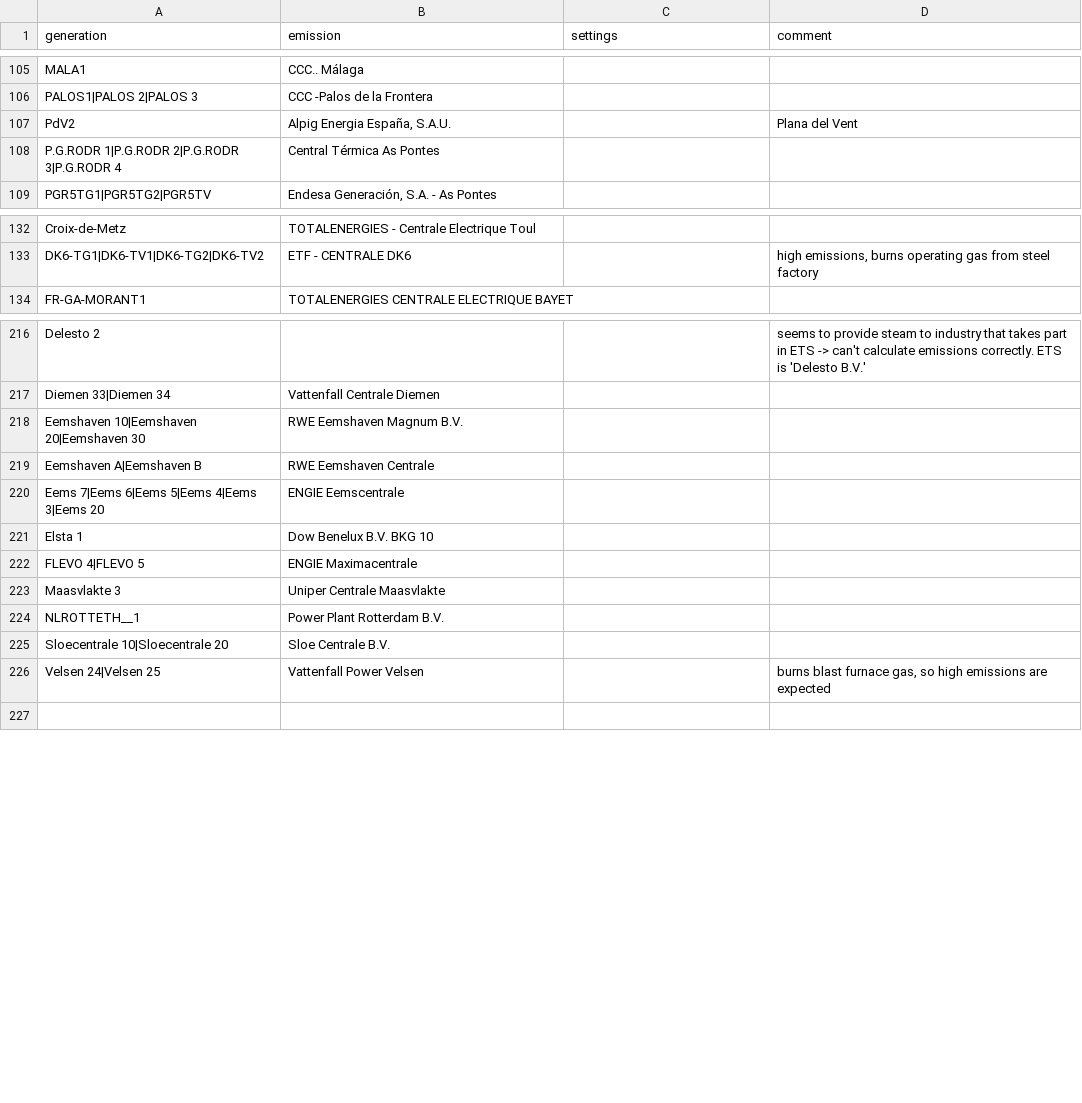
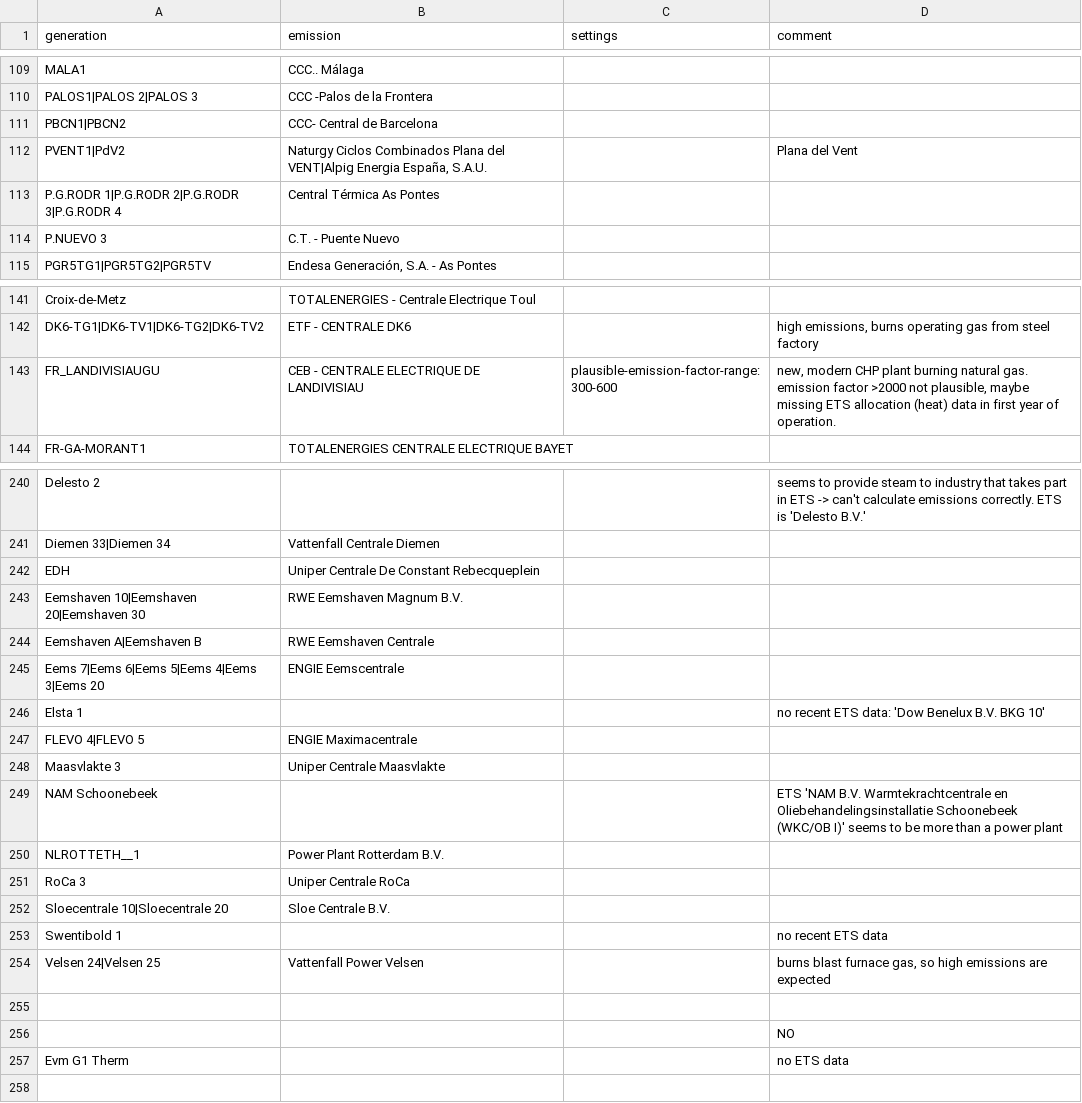
Before and after one commit to w-flo/eu-emission-factors, a CSV file: data/2022/manual_matches.csv, drawn as a sheet; only a part is shown, gaps mark what is left out; the diff covers the shown part only.

Commit message:
Add remaining manual matches

```diff
--- a/data/2022/manual_matches.csv
+++ b/data/2022/manual_matches.csv
@@ -106,4 +110,6 @@ MALA1,CCC.. Málaga,,
 PALOS1|PALOS 2|PALOS 3,CCC -Palos de la Frontera,,
-PdV2,"Alpig Energia España, S.A.U.",,Plana del Vent
+PBCN1|PBCN2,CCC- Central de Barcelona,,
+PVENT1|PdV2,"Naturgy Ciclos Combinados Plana del VENT|Alpig Energia España, S.A.U.",,Plana del Vent
 P.G.RODR 1|P.G.RODR 2|P.G.RODR 3|P.G.RODR 4,Central Térmica As Pontes,,
+P.NUEVO 3,C.T. - Puente Nuevo,,
 PGR5TG1|PGR5TG2|PGR5TV,"Endesa Generación, S.A. - As Pontes",,
@@ -133,2 +142,3 @@ Croix-de-Metz,TOTALENERGIES - Centrale Electrique Toul,,
 DK6-TG1|DK6-TV1|DK6-TG2|DK6-TV2,ETF - CENTRALE DK6,,"high emissions, burns operating gas from steel factory"
+FR_LANDIVISIAUGU,CEB - CENTRALE ELECTRIQUE DE LANDIVISIAU,plausible-emission-factor-range:300-600,"new, modern CHP plant burning natural gas. emission factor >2000 not plausible, maybe missing ETS allocation (heat) data in first year of operation."
 FR-GA-MORANT1,TOTALENERGIES CENTRALE ELECTRIQUE BAYET,,
@@ -217,2 +241,3 @@ Delesto 2,,,seems to provide steam to industry that takes part in ETS -> can't c
 Diemen 33|Diemen 34,Vattenfall Centrale Diemen,,
+EDH,Uniper Centrale De Constant Rebecqueplein,,
 Eemshaven 10|Eemshaven 20|Eemshaven 30,RWE Eemshaven Magnum B.V.,,
@@ -220,8 +245,14 @@ Eemshaven A|Eemshaven B,RWE Eemshaven Centrale,,
 Eems 7|Eems 6|Eems 5|Eems 4|Eems 3|Eems 20,ENGIE Eemscentrale,,
-Elsta 1,Dow Benelux B.V. BKG 10,,
+Elsta 1,,,"no recent ETS data: 'Dow Benelux B.V. BKG 10'"
 FLEVO 4|FLEVO 5,ENGIE Maximacentrale,,
 Maasvlakte 3,Uniper Centrale Maasvlakte,,
+NAM Schoonebeek,,,ETS 'NAM B.V. Warmtekrachtcentrale en Oliebehandelingsinstallatie Schoonebeek (WKC/OB I)' seems to be more than a power plant
 NLROTTETH__1,Power Plant Rotterdam B.V.,,
+RoCa 3,Uniper Centrale RoCa,,
 Sloecentrale 10|Sloecentrale 20,Sloe Centrale B.V.,,
+Swentibold 1,,,"no recent ETS data"
 Velsen 24|Velsen 25,Vattenfall Power Velsen,,"burns blast furnace gas, so high emissions are expected"
+,,,
+,,,NO
+Evm G1 Therm,,,"no ETS data"
 ,,,
```
Also changed, not shown: 29 added rows and 1 removed row elsewhere in this file, data/2021/manual_matches.csv, data/2021/output/ignored_powerplants.csv, 6 other files.
